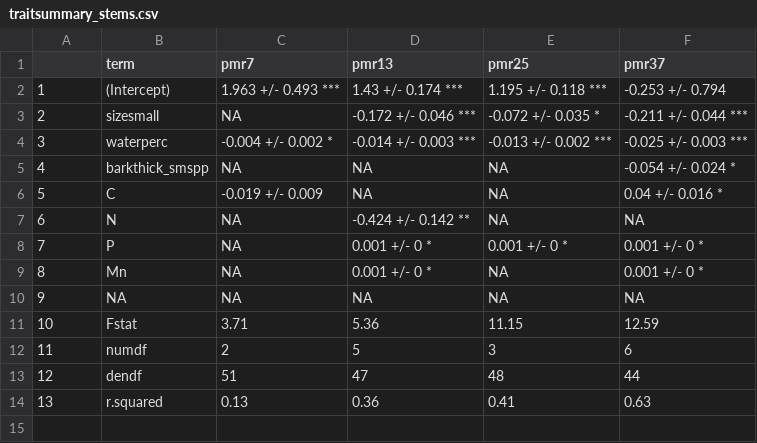
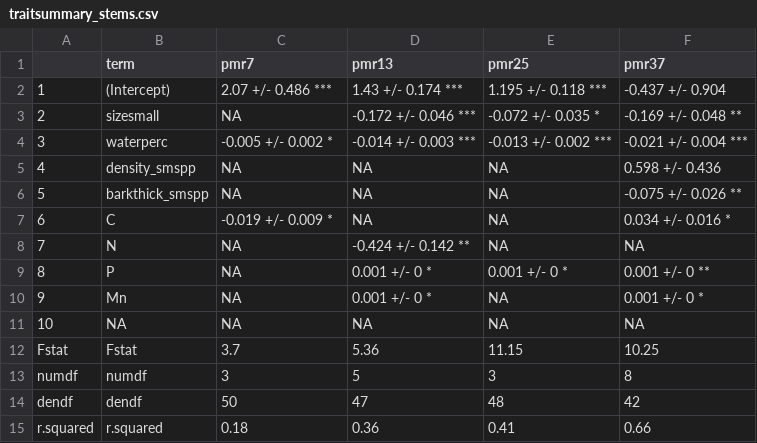
Before and after one commit to Zanne-Lab/communityVchemistry, a CSV file: output/traitsummary_stems.csv, drawn as a sheet; addresses are those after the commit; the diff names each change by its address in the sheet, - before the commit and + after, or states it on an @@ line.

Commit message:
adds pretty tables for community comp analyses

```diff
--- a/output/traitsummary_stems.csv
+++ b/output/traitsummary_stems.csv
-C2 (pmr7): 1.963 +/- 0.493 ***
+C2 (pmr7): 2.07 +/- 0.486 ***
-F2 (pmr37): -0.253 +/- 0.794
+F2 (pmr37): -0.437 +/- 0.904
-F3 (pmr37): -0.211 +/- 0.044 ***
+F3 (pmr37): -0.169 +/- 0.048 **
-C4 (pmr7): -0.004 +/- 0.002 *
+C4 (pmr7): -0.005 +/- 0.002 *
-F4 (pmr37): -0.025 +/- 0.003 ***
+F4 (pmr37): -0.021 +/- 0.004 ***
+row 5: 4 | density_smspp | NA | NA | NA | 0.598 +/- 0.436
@@ column A renumbered from row 6 down @@
-F6 (pmr37): -0.054 +/- 0.024 *
+F6 (pmr37): -0.075 +/- 0.026 **
-C7 (pmr7): -0.019 +/- 0.009
+C7 (pmr7): -0.019 +/- 0.009 *
-F7 (pmr37): 0.04 +/- 0.016 *
+F7 (pmr37): 0.034 +/- 0.016 *
-F9 (pmr37): 0.001 +/- 0 *
+F9 (pmr37): 0.001 +/- 0 **
-C12 (pmr7): 3.71
+C12 (pmr7): 3.7
-F12 (pmr37): 12.59
+F12 (pmr37): 10.25
-C13 (pmr7): 2
+C13 (pmr7): 3
-F13 (pmr37): 6
+F13 (pmr37): 8
-C14 (pmr7): 51
+C14 (pmr7): 50
-F14 (pmr37): 44
+F14 (pmr37): 42
-C15 (pmr7): 0.13
+C15 (pmr7): 0.18
-F15 (pmr37): 0.63
+F15 (pmr37): 0.66
```
Also changed, not shown: 6 other files.
